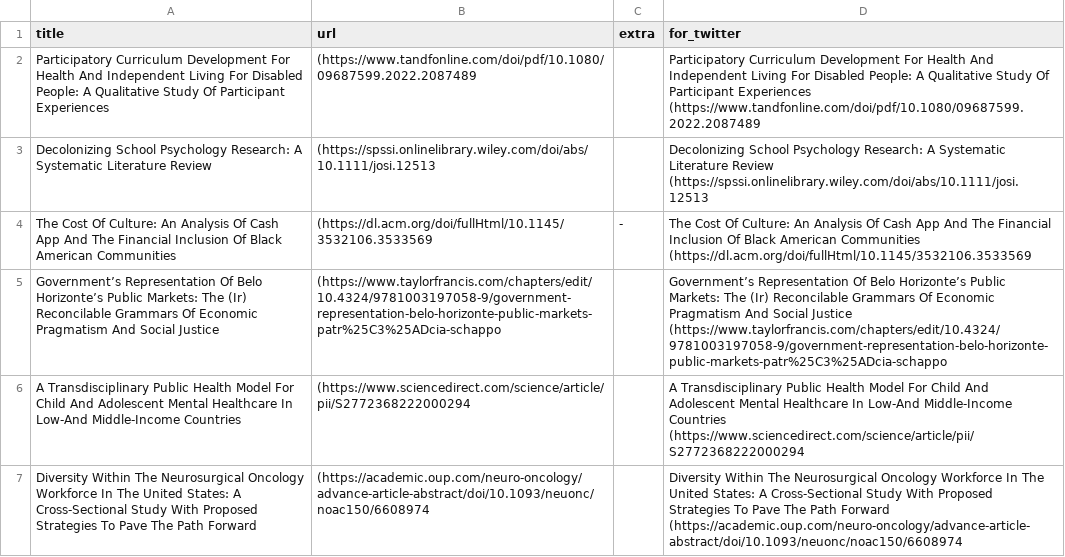
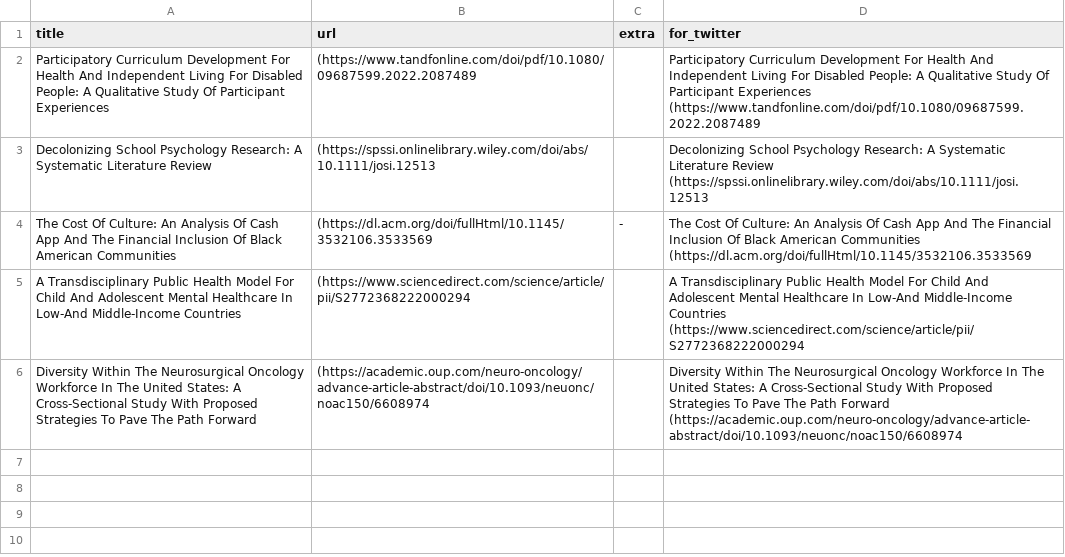
Before and after one commit to DiversifyDigest/digest_curation, a CSV file: recent_twitter_links.csv, drawn as a sheet; the diff names each change by its address in the sheet, - before the commit and + after, or states it on an @@ line.

```diff
--- a/recent_twitter_links.csv
+++ b/recent_twitter_links.csv
-row 5: Government’s Representation Of Belo Horizonte’s Public Markets: The (Ir) Reconcilable Grammars Of Economic Pragmatism And Social Justice | (https://www.taylorfrancis.com/chapters/edit/10.4324/9781003197058-9/government-representation-belo-horizonte-public-markets-patr%25C3%25ADcia-schappo |  | Government’s Representation Of Belo Horizonte’s Public Markets: The (Ir) Reconcilable Grammars Of Economic Pragmatism And Social Justice (https://www.taylorfrancis.com/chapters/edit/10.4324/9781003197058-9/government-representation-belo-horizonte-public-markets-patr%25C3%25ADcia-schappo
```
